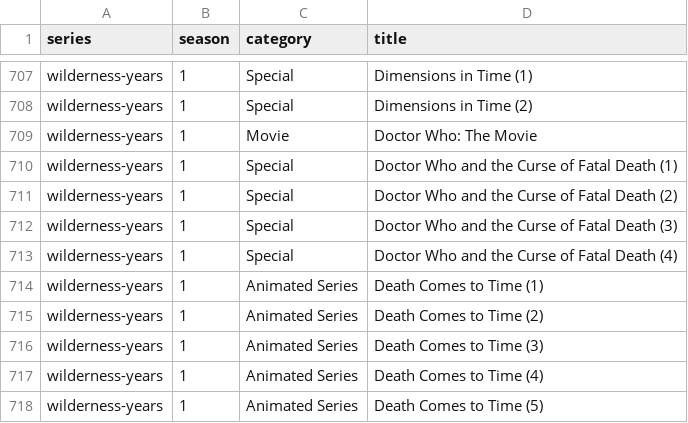
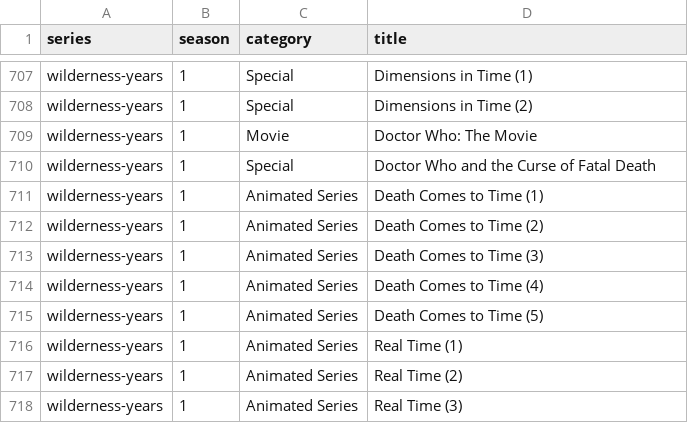
Before and after one commit to nubblyn/whoniverse, a TSV file: ledger/all-who.tsv, drawn as a sheet; only a part is shown, gaps mark what is left out; the shorter side is filled out with more unchanged rows.

```diff
--- a/ledger/all-who.tsv
+++ b/ledger/all-who.tsv
@@ -709,6 +709,3 @@ wilderness-years	1	Special	Dimensions in Time (2)
 wilderness-years	1	Movie	Doctor Who: The Movie
-wilderness-years	1	Special	Doctor Who and the Curse of Fatal Death (1)
-wilderness-years	1	Special	Doctor Who and the Curse of Fatal Death (2)
-wilderness-years	1	Special	Doctor Who and the Curse of Fatal Death (3)
-wilderness-years	1	Special	Doctor Who and the Curse of Fatal Death (4)
+wilderness-years	1	Special	Doctor Who and the Curse of Fatal Death
 wilderness-years	1	Animated Series	Death Comes to Time (1)
```
Also changed, not shown: ledger/series/02-wilderness-years.tsv, 4 other files.
